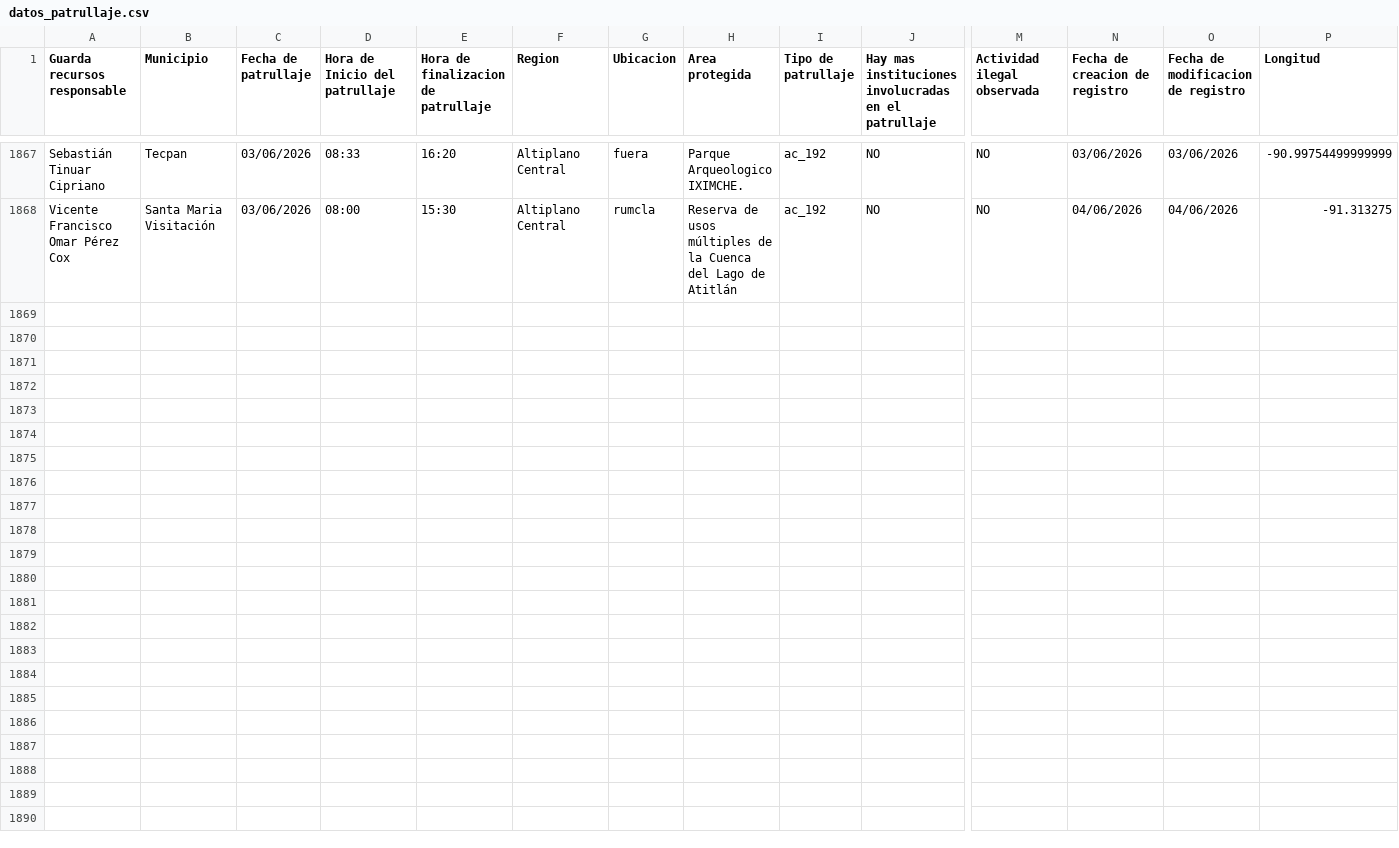
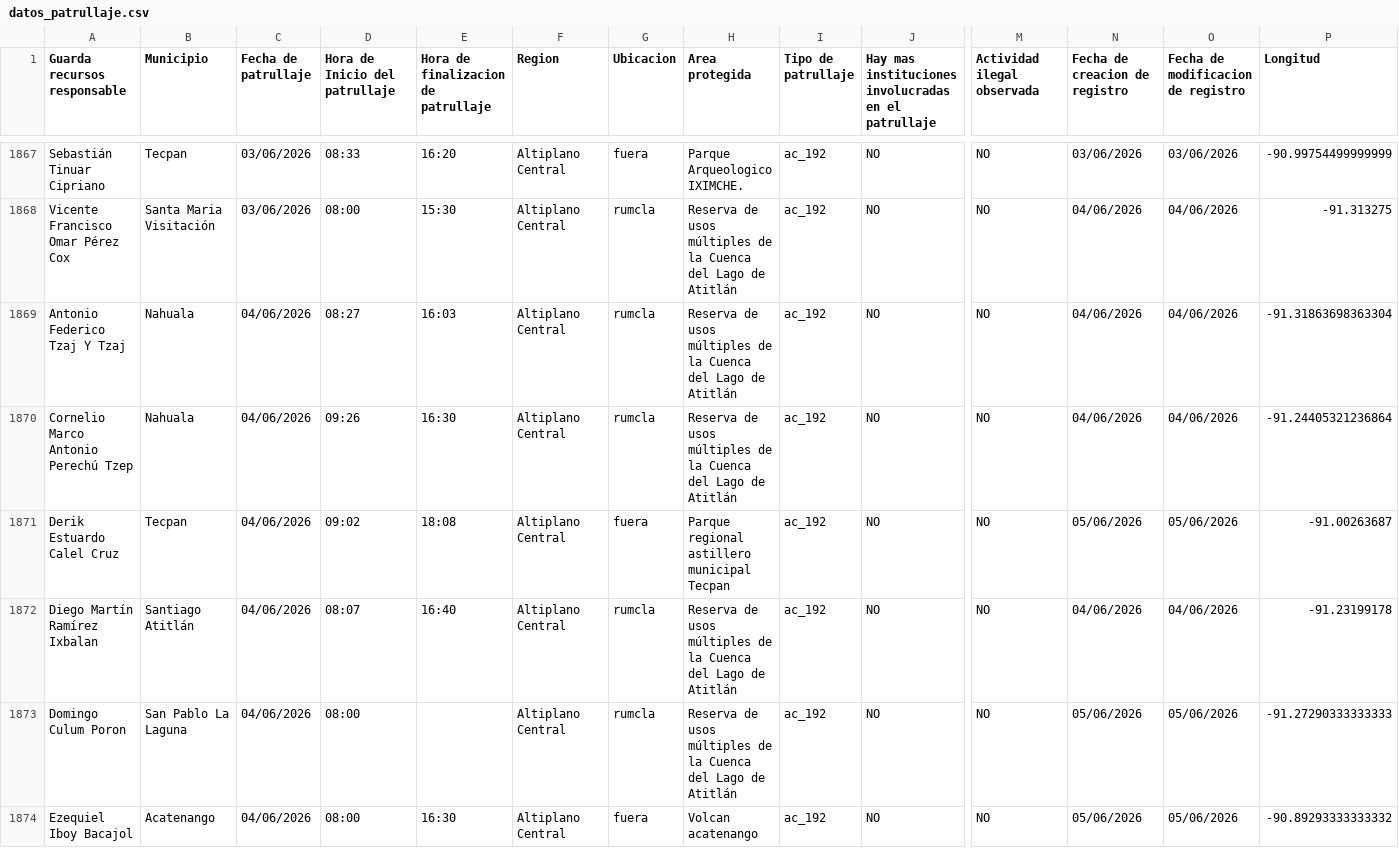
Before and after one commit to geograficaaala/guardarecursos_conap, a CSV file: docs/datos/datos_patrullaje.csv, drawn as a sheet; only a part is shown, gaps mark what is left out; rows hold the shown columns only; the diff covers the shown part only; the diff names each change by its address in the sheet, - before the commit and + after, or states it on an @@ line.

```diff
--- a/docs/datos/datos_patrullaje.csv
+++ b/docs/datos/datos_patrullaje.csv
+row 1869: Antonio Federico Tzaj Y Tzaj | Nahuala | 04/06/2026 | 08:27 | 16:03 | Altiplano Central | rumcla | Reserva de usos múltiples de la Cuenca del Lago de Atitlán | ac_192 | NO | NO | 04/06/2026 | 04/06/2026 | -91.31863698363304
+row 1870: Cornelio Marco Antonio Perechú Tzep | Nahuala | 04/06/2026 | 09:26 | 16:30 | Altiplano Central | rumcla | Reserva de usos múltiples de la Cuenca del Lago de Atitlán | ac_192 | NO | NO | 04/06/2026 | 04/06/2026 | -91.24405321236864
+row 1871: Derik Estuardo Calel Cruz | Tecpan | 04/06/2026 | 09:02 | 18:08 | Altiplano Central | fuera | Parque regional astillero municipal Tecpan | ac_192 | NO | NO | 05/06/2026 | 05/06/2026 | -91.00263687
+row 1872: Diego Martín Ramírez Ixbalan | Santiago Atitlán | 04/06/2026 | 08:07 | 16:40 | Altiplano Central | rumcla | Reserva de usos múltiples de la Cuenca del Lago de Atitlán | ac_192 | NO | NO | 04/06/2026 | 04/06/2026 | -91.23199178
+row 1873: Domingo Culum Poron | San Pablo La Laguna | 04/06/2026 | 08:00 |  | Altiplano Central | rumcla | Reserva de usos múltiples de la Cuenca del Lago de Atitlán | ac_192 | NO | NO | 05/06/2026 | 05/06/2026 | -91.27290333333333
+row 1874: Ezequiel Iboy Bacajol | Acatenango | 04/06/2026 | 08:00 | 16:30 | Altiplano Central | fuera | Volcan acatenango | ac_192 | NO | NO | 05/06/2026 | 05/06/2026 | -90.89293333333332
```
Also changed, not shown: 5 added rows elsewhere in this file.
